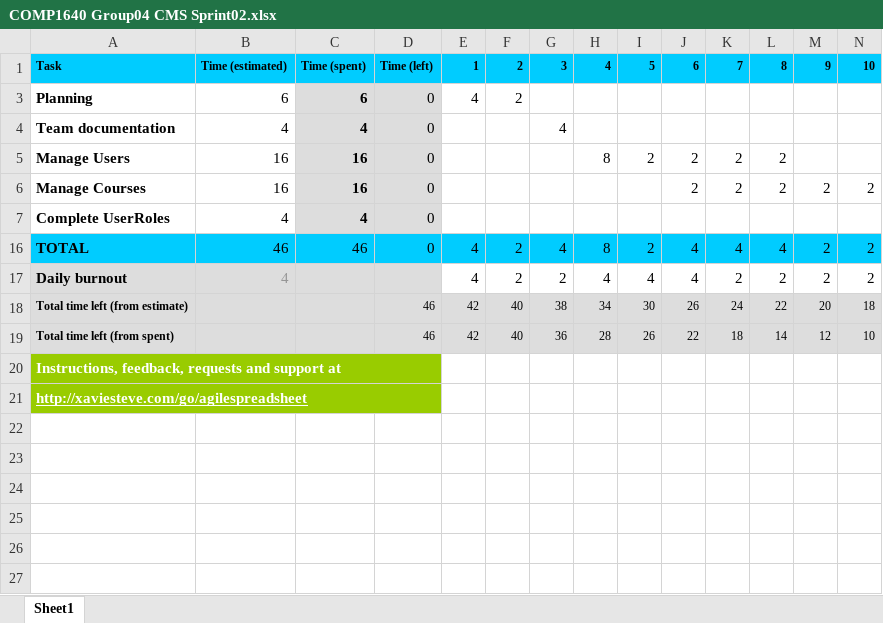
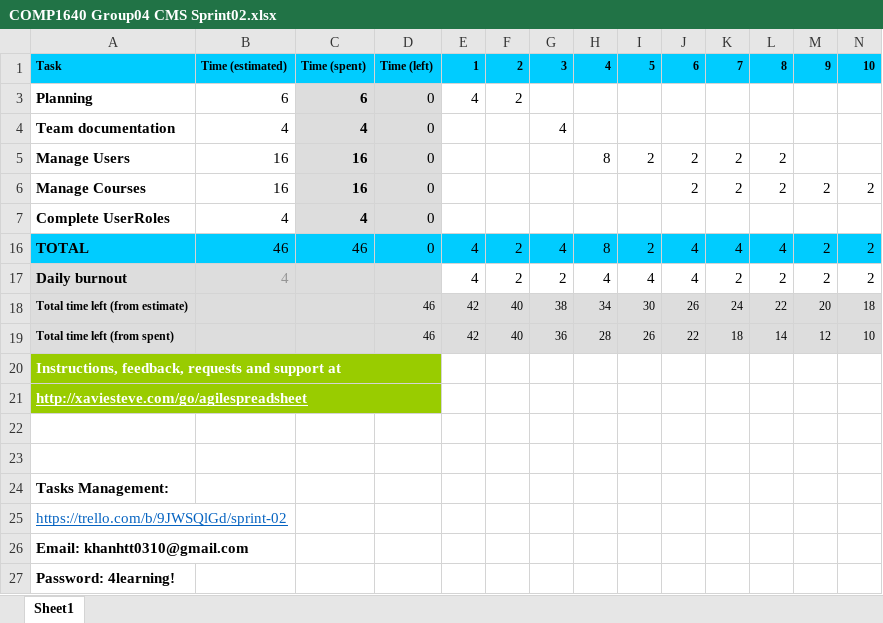
Before and after one commit to khanhtt0310/comp1640_group04_repository, an Excel workbook: Documents/COMP1640 Group04 CMS Sprint02.xlsx, sheet Sheet1, drawn as a sheet; only a part is shown; values as stored, in another font and other column widths than the file's, no borders; charts and pictures and conditional formats not drawn; rows hold the shown columns only; the diff names each change by its address in the sheet, - before the commit and + after, or states it on an @@ line.

```diff
--- a/Documents/COMP1640 Group04 CMS Sprint02.xlsx (sheet Sheet1)
+++ b/Documents/COMP1640 Group04 CMS Sprint02.xlsx (sheet Sheet1)
+row 22: (empty)
+row 23: (empty)
+row 24: Tasks Management:
+row 25: https://trello.com/b/9JWSQlGd/sprint-02
+row 26: Email: khanhtt0310@gmail.com
+row 27: Password: 4learning!
```
Also changed, not shown: charts or pictures, Documents/COMP1640 GROUP 04 PRODUCT BACKLOG.xlsx, Documents/COMP1640 Group04 CMS Sprint01.xlsx, 23 other files.
